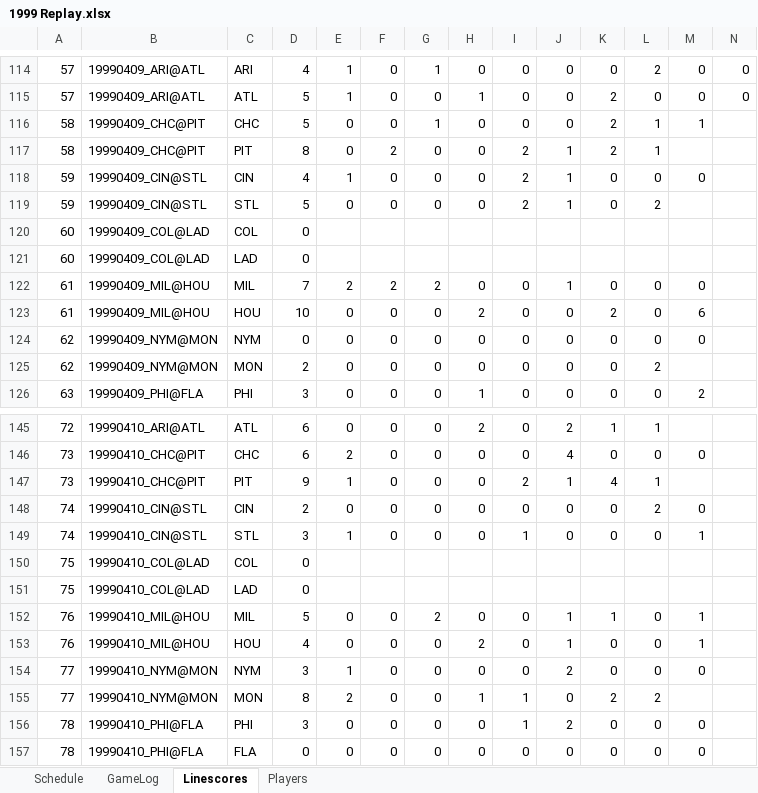
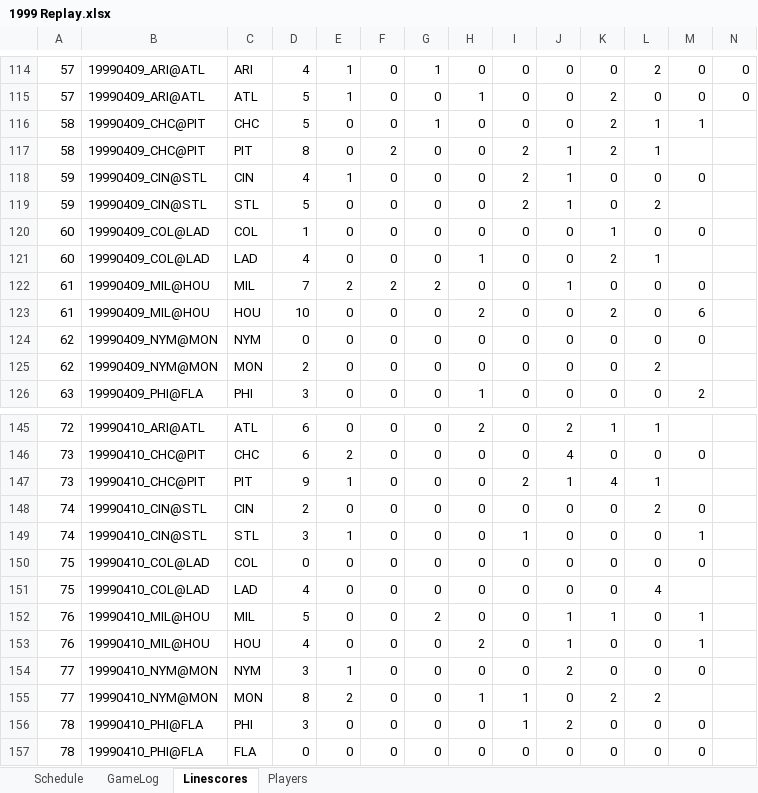
Before and after one commit to jrg06009/JGSOM, an Excel workbook: data/1999 Replay.xlsx, sheet Linescores, drawn as a sheet; only a part is shown, gaps mark what is left out; values as stored, in another font and other column widths than the file's, no borders; removed rows and columns are numbered as before the commit, all else as after; rows hold the shown columns only; the diff names each change by its address in the sheet, - before the commit and + after, or states it on an @@ line.

```diff
--- a/data/1999 Replay.xlsx (sheet Linescores)
+++ b/data/1999 Replay.xlsx (sheet Linescores)
-row 120: 60 | 19990409_COL@LAD | COL | 0
-row 121: 60 | 19990409_COL@LAD | LAD | 0
+row 120: 60 | 19990409_COL@LAD | COL | 1 | 0 | 0 | 0 | 0 | 0 | 0 | 1 | 0 | 0
+row 121: 60 | 19990409_COL@LAD | LAD | 4 | 0 | 0 | 0 | 1 | 0 | 0 | 2 | 1
-E150: (empty)
+E150: 0
-F150: (empty)
+F150: 0
-G150: (empty)
+G150: 0
-H150: (empty)
+H150: 0
-I150: (empty)
+I150: 0
-J150: (empty)
+J150: 0
-K150: (empty)
+K150: 0
-L150: (empty)
+L150: 0
-M150: (empty)
+M150: 0
-row 151: 75 | 19990410_COL@LAD | LAD | 0
+row 151: 75 | 19990410_COL@LAD | LAD | 4 | 0 | 0 | 0 | 0 | 0 | 0 | 0 | 4
```
Also changed, not shown: sheet GameLog, sheet Schedule.
